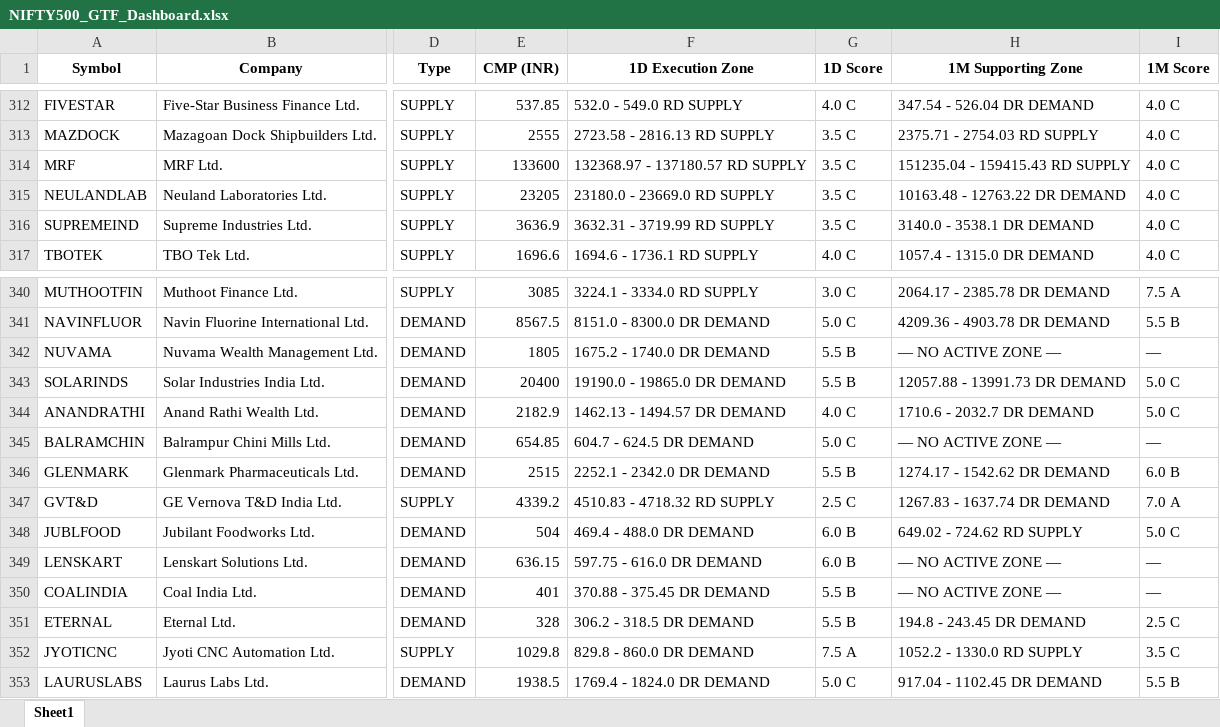
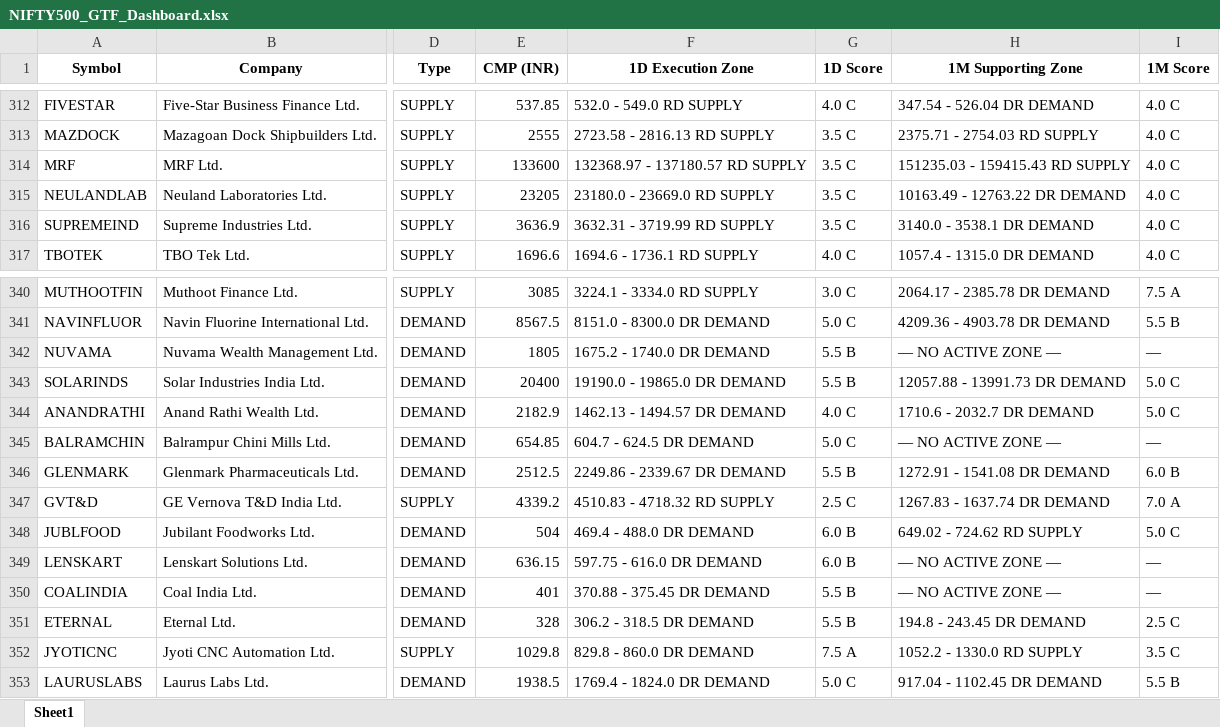
Before and after one commit to heartaltafhussain-lgtm/all-timeframe-stocks, an Excel workbook: NIFTY500_GTF_Dashboard.xlsx, sheet Sheet1, drawn as a sheet; only a part is shown, gaps mark what is left out; values as stored, in another font and other column widths than the file's, no borders; the diff names each change by its address in the sheet, - before the commit and + after, or states it on an @@ line.

```diff
--- a/NIFTY500_GTF_Dashboard.xlsx (sheet Sheet1)
+++ b/NIFTY500_GTF_Dashboard.xlsx (sheet Sheet1)
-H314 (1M Supporting Zone): 151235.04 - 159415.43 RD SUPPLY
+H314 (1M Supporting Zone): 151235.03 - 159415.43 RD SUPPLY
-H315 (1M Supporting Zone): 10163.48 - 12763.22 DR DEMAND
+H315 (1M Supporting Zone): 10163.49 - 12763.22 DR DEMAND
-E346 (CMP (INR)): 2515
+E346 (CMP (INR)): 2512.5
-F346 (1D Execution Zone): 2252.1 - 2342.0 DR DEMAND
+F346 (1D Execution Zone): 2249.86 - 2339.67 DR DEMAND
-H346 (1M Supporting Zone): 1274.17 - 1542.62 DR DEMAND
+H346 (1M Supporting Zone): 1272.91 - 1541.08 DR DEMAND
```
Also changed, not shown: 3 other files.
